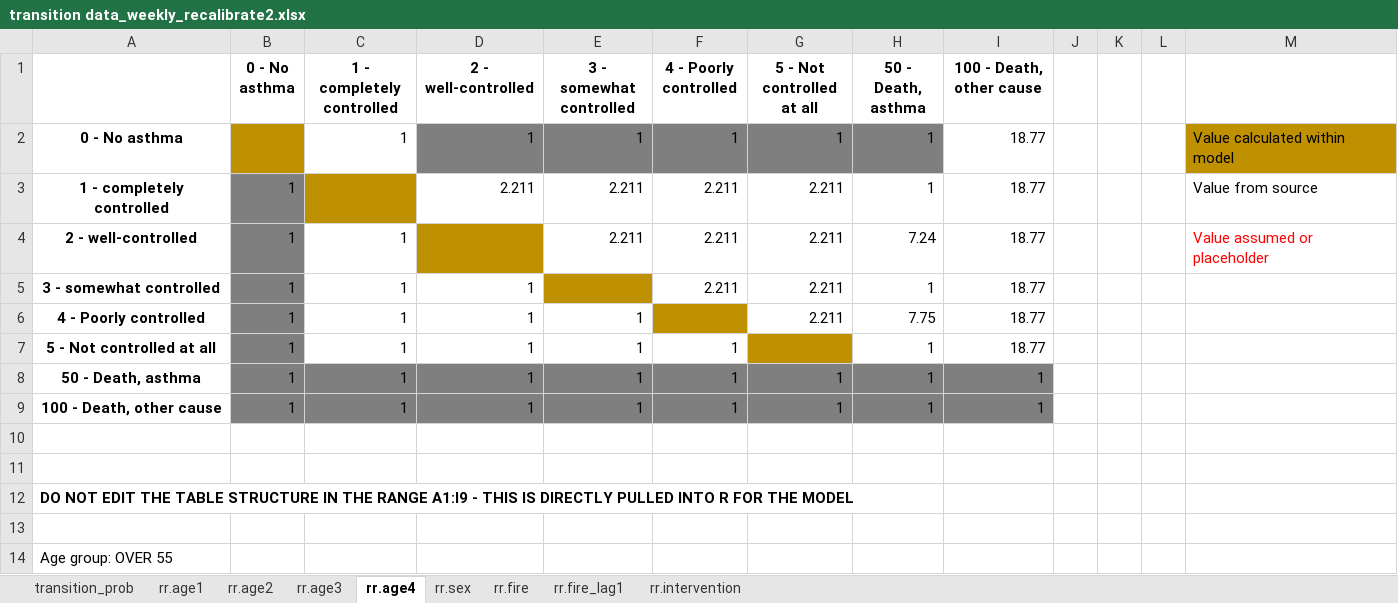
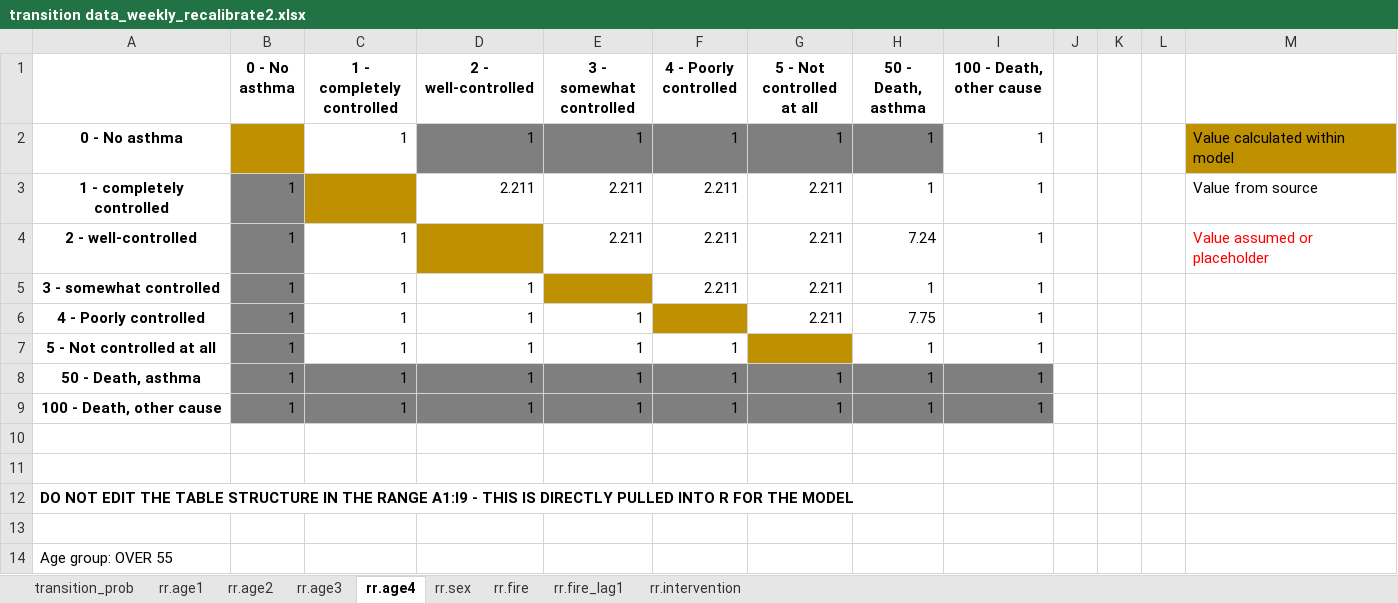
Before and after one commit to sigalm/Climate-Health, an Excel workbook: Data/Asthma/Transition probabilities/transition data_weekly_recalibrate2.xlsx, sheet rr.age4, drawn as a sheet; values as stored, in another font and other column widths than the file's, no borders; the diff names each change by its address in the sheet, - before the commit and + after, or states it on an @@ line.

```diff
--- a/Data/Asthma/Transition probabilities/transition data_weekly_recalibrate2.xlsx (sheet rr.age4)
+++ b/Data/Asthma/Transition probabilities/transition data_weekly_recalibrate2.xlsx (sheet rr.age4)
-I2:I7 (100 - Death, other cause): 18.77
+I2:I7 (100 - Death, other cause): 1
```
Also changed, not shown: sheet transition_prob, formulas that keep their value, 21 other files.
